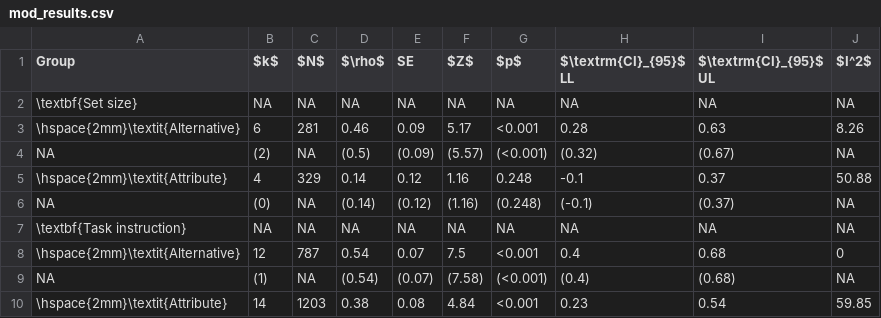
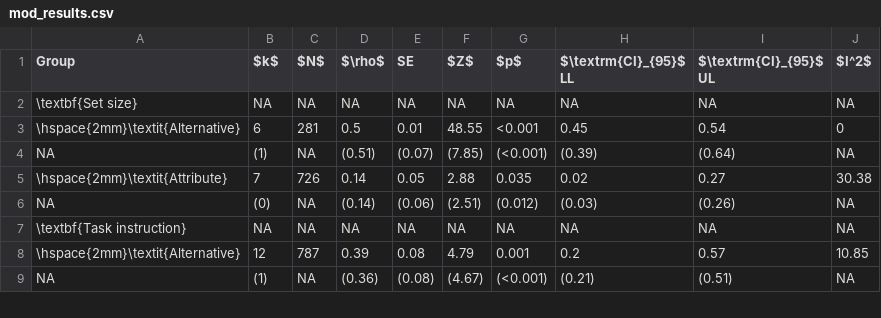
Before and after one commit to jacoborquin/emma, a CSV file: tables/mod_results.csv, drawn as a sheet; only a part is shown; the diff covers the shown part only.

Commit message:
RVE analysis in main effect table fixed

```diff
--- a/tables/mod_results.csv
+++ b/tables/mod_results.csv
@@ -2,9 +2,8 @@ Group,$k$,$N$,$\rho$,SE,$Z$,$p$,$\textrm{CI}_{95}$ LL,$\textrm{CI}_{95}$ UL,$I^2
 \textbf{Set size},NA,NA,NA,NA,NA,NA,NA,NA,NA
-\hspace{2mm}\textit{Alternative},6,281,0.46,0.09,5.17,<0.001,0.28,0.63,8.26
-NA,(2),NA,(0.5),(0.09),(5.57),(<0.001),(0.32),(0.67),NA
-\hspace{2mm}\textit{Attribute},4,329,0.14,0.12,1.16,0.248,-0.1,0.37,50.88
-NA,(0),NA,(0.14),(0.12),(1.16),(0.248),(-0.1),(0.37),NA
+\hspace{2mm}\textit{Alternative},6,281,0.5,0.01,48.55,<0.001,0.45,0.54,0
+NA,(1),NA,(0.51),(0.07),(7.85),(<0.001),(0.39),(0.64),NA
+\hspace{2mm}\textit{Attribute},7,726,0.14,0.05,2.88,0.035,0.02,0.27,30.38
+NA,(0),NA,(0.14),(0.06),(2.51),(0.012),(0.03),(0.26),NA
 \textbf{Task instruction},NA,NA,NA,NA,NA,NA,NA,NA,NA
-\hspace{2mm}\textit{Alternative},12,787,0.54,0.07,7.5,<0.001,0.4,0.68,0
-NA,(1),NA,(0.54),(0.07),(7.58),(<0.001),(0.4),(0.68),NA
-\hspace{2mm}\textit{Attribute},14,1203,0.38,0.08,4.84,<0.001,0.23,0.54,59.85
+\hspace{2mm}\textit{Alternative},12,787,0.39,0.08,4.79,0.001,0.2,0.57,10.85
+NA,(1),NA,(0.36),(0.08),(4.67),(<0.001),(0.21),(0.51),NA
```
Also changed, not shown: 4 added rows, 3 removed rows and 10 edited cells elsewhere in this file, tables/main_results.csv, 17 other files.
